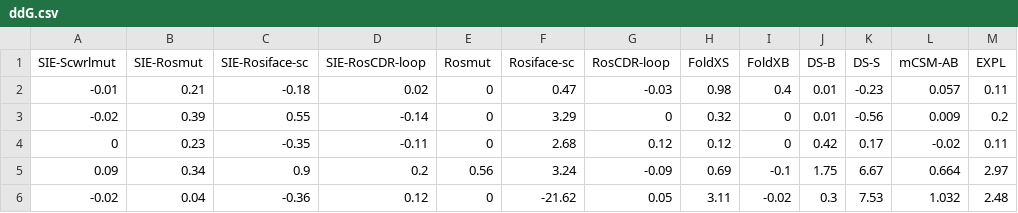
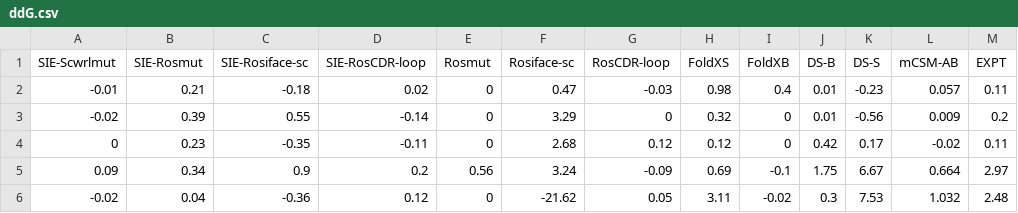
Before and after one commit to ykurumida/ab-predictor, a CSV file: Input/ddG.csv, drawn as a sheet; only a part is shown.

```diff
--- a/Input/ddG.csv
+++ b/Input/ddG.csv
@@ -1,2 +1,2 @@
-SIE-Scwrlmut,SIE-Rosmut,SIE-Rosiface-sc,SIE-RosCDR-loop,Rosmut,Rosiface-sc,RosCDR-loop,FoldXS,FoldXB,DS-B,DS-S,mCSM-AB,EXPL
+SIE-Scwrlmut,SIE-Rosmut,SIE-Rosiface-sc,SIE-RosCDR-loop,Rosmut,Rosiface-sc,RosCDR-loop,FoldXS,FoldXB,DS-B,DS-S,mCSM-AB,EXPT
 -0.01,0.21,-0.18,0.02,0,0.47,-0.03,0.98,0.4,0.01,-0.23,0.057,0.11
```
Also changed, not shown: 1 other file.
